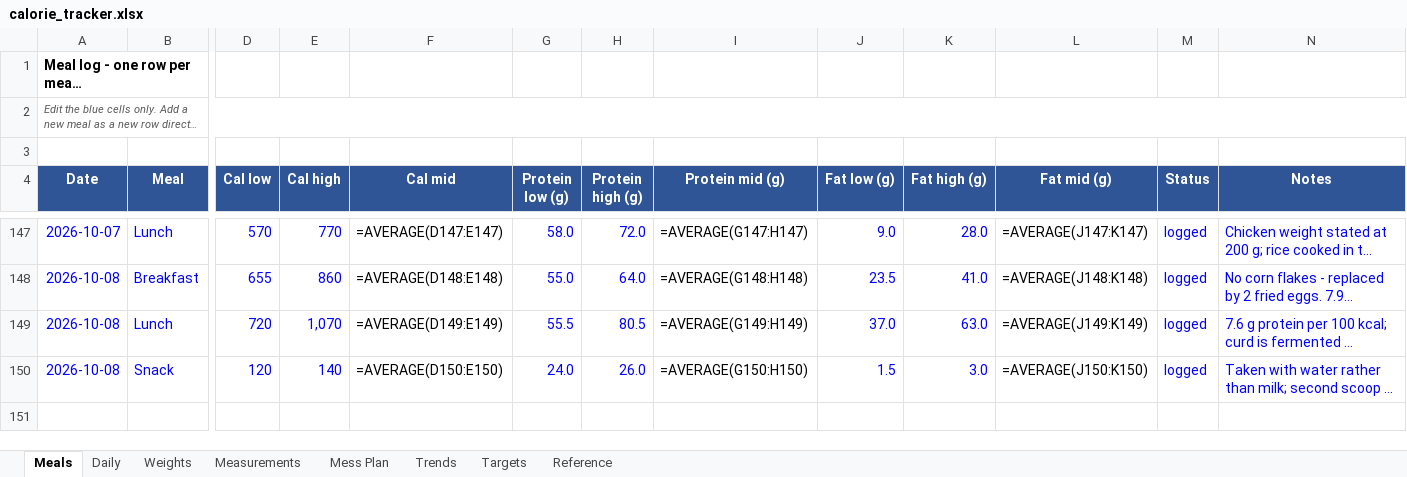
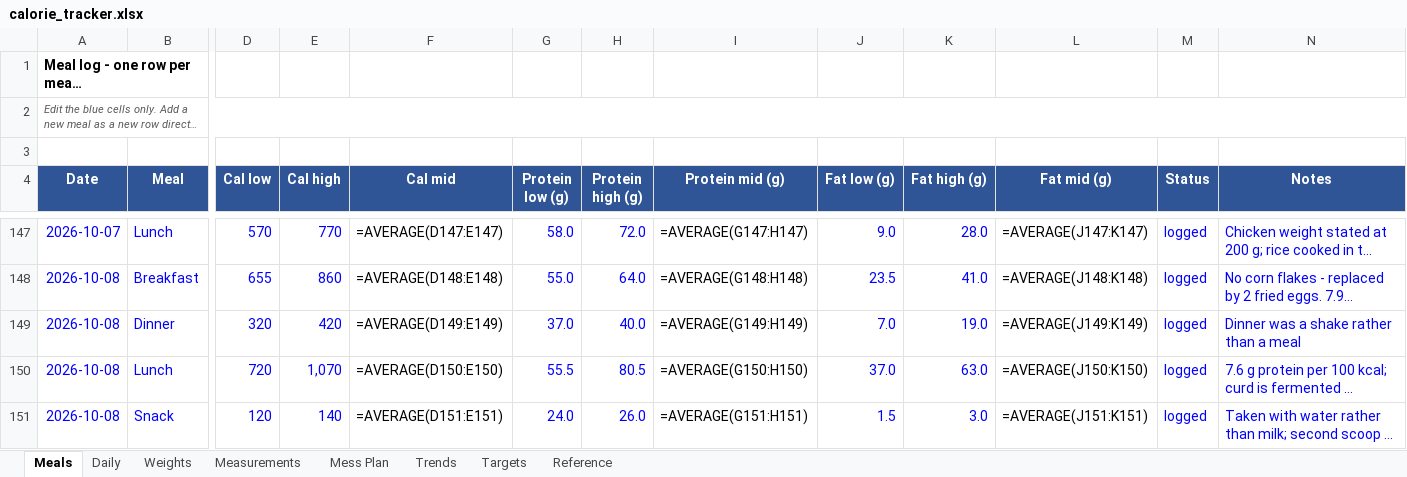
Before and after one commit to cakiran369/Kiranwebsite, an Excel workbook: nutrition/calorie_tracker.xlsx, sheet Meals, drawn as a sheet; only a part is shown, gaps mark what is left out; long unchanged cells end in …; values as stored, in another font and other column widths than the file's, no borders; formulas without a stored value are shown as written; addresses are those after the commit; rows hold the shown columns only; the diff names each change by its address in the sheet, - before the commit and + after, or states it on an @@ line.

```diff
--- a/nutrition/calorie_tracker.xlsx (sheet Meals)
+++ b/nutrition/calorie_tracker.xlsx (sheet Meals)
+row 149: 2026-10-08 | Dinner | 320 | 420 | =AVERAGE(D149:E149) | 37.0 | 40.0 | =AVERAGE(G149:H149) | 7.0 | 19.0 | =AVERAGE(J149:K149) | logged | Dinner was a shake rather than a meal
-F150 (Cal mid): =AVERAGE(D149:E149)
+F150 (Cal mid): =AVERAGE(D150:E150)
-I150 (Protein mid (g)): =AVERAGE(G149:H149)
+I150 (Protein mid (g)): =AVERAGE(G150:H150)
-L150 (Fat mid (g)): =AVERAGE(J149:K149)
+L150 (Fat mid (g)): =AVERAGE(J150:K150)
-F151 (Cal mid): =AVERAGE(D150:E150)
+F151 (Cal mid): =AVERAGE(D151:E151)
-I151 (Protein mid (g)): =AVERAGE(G150:H150)
+I151 (Protein mid (g)): =AVERAGE(G151:H151)
-L151 (Fat mid (g)): =AVERAGE(J150:K150)
+L151 (Fat mid (g)): =AVERAGE(J151:K151)
```
Also changed, not shown: sheet Daily, 2 other files.
